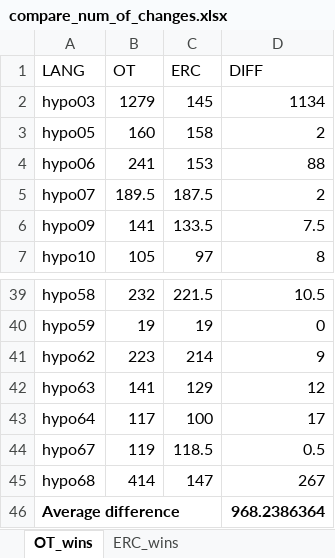
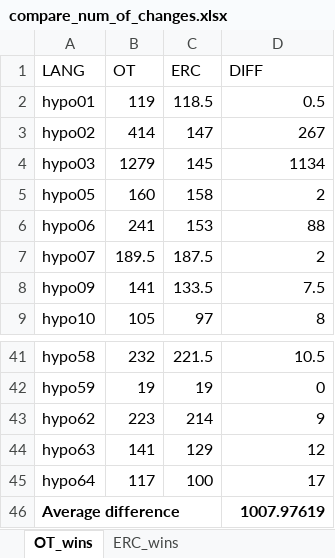
Before and after one commit to EunsunJou/Economy_RIPGLA, an Excel workbook: results/compare_num_of_changes.xlsx, sheet OT_wins, drawn as a sheet; only a part is shown, gaps mark what is left out; values as stored, in another font and other column widths than the file's, no borders; removed rows and columns are numbered as before the commit, all else as after; the diff names each change by its address in the sheet, - before the commit and + after, or states it on an @@ line.

Commit message:
re-order for readability

```diff
--- a/results/compare_num_of_changes.xlsx (sheet OT_wins)
+++ b/results/compare_num_of_changes.xlsx (sheet OT_wins)
+row 2: hypo01 | 119 | 118.5 | 0.5
+row 3: hypo02 | 414 | 147 | 267
-row 44: hypo67 | 119 | 118.5 | 0.5
-row 45: hypo68 | 414 | 147 | 267
-D46 (DIFF): 968.2386364
+D46 (DIFF): 1007.97619
```
Also changed, not shown: sheet nonnoisy_changeinfo_original, formulas that keep their value.
